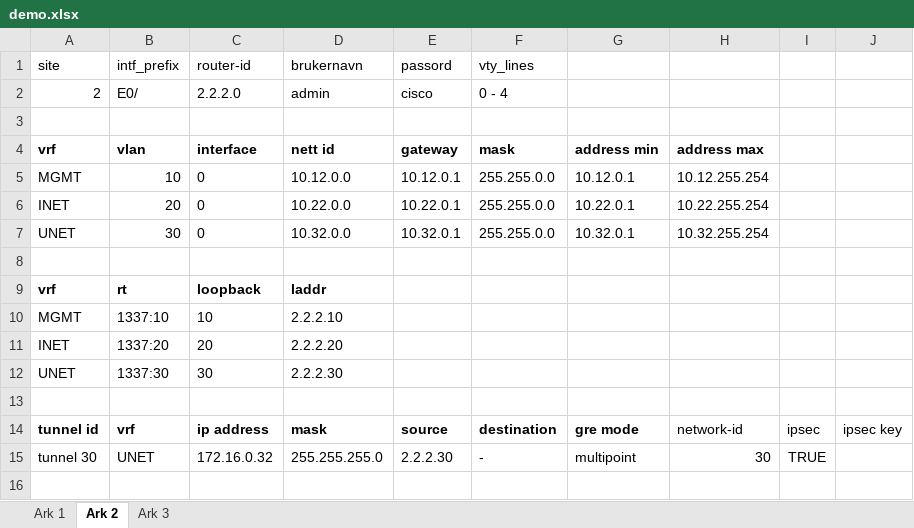
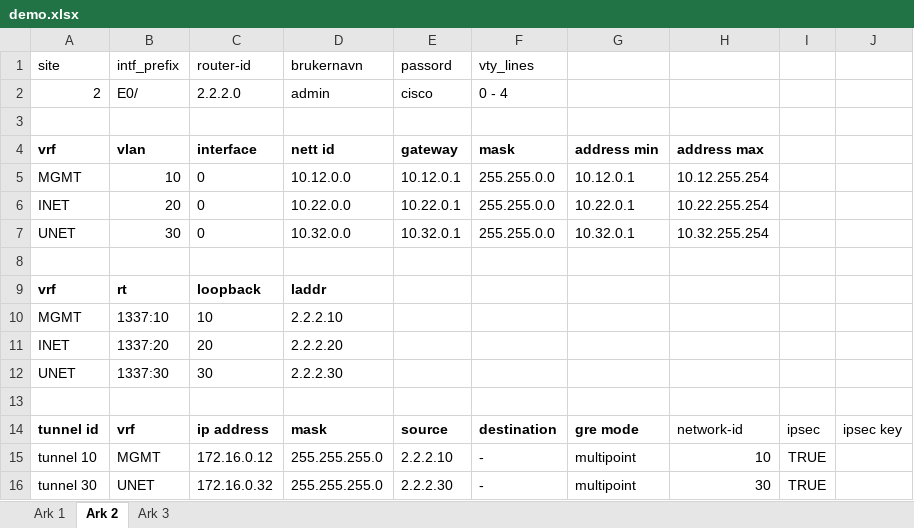
Before and after one commit to Yonatan1717/INI-scripts, an Excel workbook: demo.xlsx, sheet Ark 2, drawn as a sheet; values as stored, in another font and other column widths than the file's, no borders; charts and pictures not drawn; the diff names each change by its address in the sheet, - before the commit and + after, or states it on an @@ line.

```diff
--- a/demo.xlsx (sheet Ark 2)
+++ b/demo.xlsx (sheet Ark 2)
+row 15: tunnel 10 | MGMT | 172.16.0.12 | 255.255.255.0 | 2.2.2.10 | - | multipoint | 10 | TRUE
```
Also changed, not shown: sheet Ark 3, sheet Ark 1, formulas that keep their value, charts or pictures, 1 other file.
